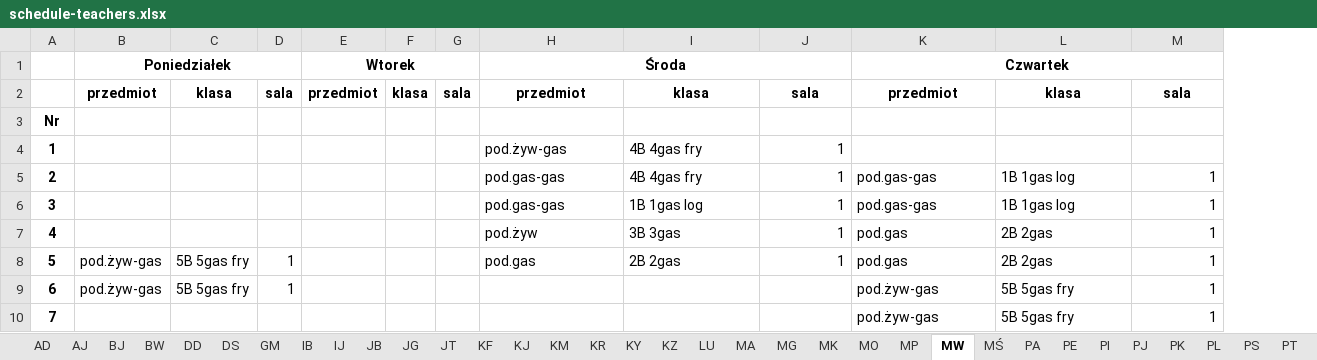
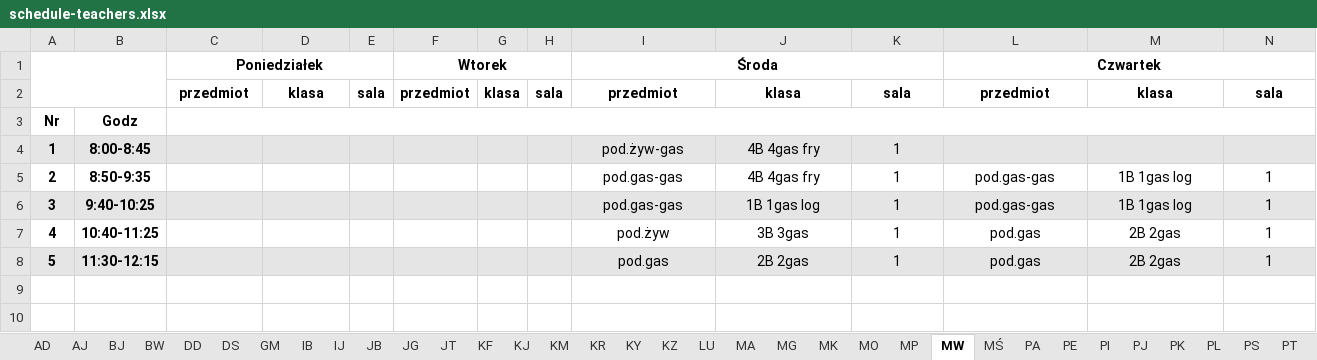
Before and after one commit to aleksajaw/lesson_plan_data_analysis, an Excel workbook: py_version/src/schedules/schedule-teachers.xlsx, sheet MW, drawn as a sheet; only a part is shown; values as stored, in another font and other column widths than the file's, no borders; removed rows and columns are numbered as before the commit, all else as after; rows hold the shown columns only; the diff covers the shown part only; the diff names each change by its address in the sheet, - before the commit and + after, or states it on an @@ line.

```diff
--- a/py_version/src/schedules/schedule-teachers.xlsx (sheet MW)
+++ b/py_version/src/schedules/schedule-teachers.xlsx (sheet MW)
+column B, rows 3-8: Godz | 8:00-8:45 | 8:50-9:35 | 9:40-10:25 | 10:40-11:25 | 11:30-12:15
+A1:B2 merged
+C3:Q3 merged
-A4 fill: none
+A4 fill: #E5E5E5
-C4:N4 fill: none
+C4:N4 fill: #E5E5E5
-I4:J8 alignment: left
+I4:J8 alignment: center
-K4:K8 alignment: right
+K4:K8 alignment: center
-L5:M8 alignment: left
+L5:M8 alignment: center
-N5:N8 alignment: right
+N5:N8 alignment: center
-A6 fill: none
+A6 fill: #E5E5E5
-C6:N6 fill: none
+C6:N6 fill: #E5E5E5
-A8 fill: none
+A8 fill: #E5E5E5
-C8 (Poniedziałek): pod.żyw-gas
+C8 (Poniedziałek): (empty)
-C8:N8 fill: none
+C8:N8 fill: #E5E5E5
-D8: 5B 5gas fry
+D8: (empty)
-E8: 1
+E8: (empty)
-row 9: 6 | pod.żyw-gas | 5B 5gas fry | 1 |  |  |  |  |  |  | pod.żyw-gas | 5B 5gas fry | 1
-row 10: 7 |  |  |  |  |  |  |  |  |  | pod.żyw-gas | 5B 5gas fry | 1
```
Also changed, not shown: cell formats elsewhere in this sheet, sheet PT, sheet SI, sheet PS, sheet SZ, sheet MK, sheet PL, 36 more sheets, py_version/src/schedules/schedule-classrooms.xlsx, py_version/src/schedules/schedule.xlsx, 4 other files.
